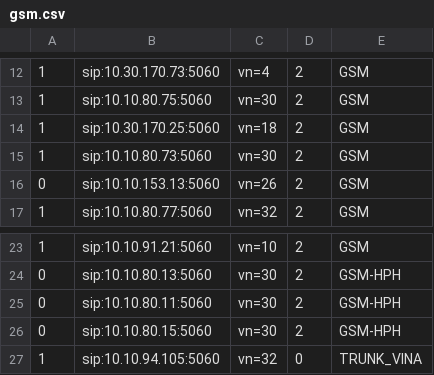
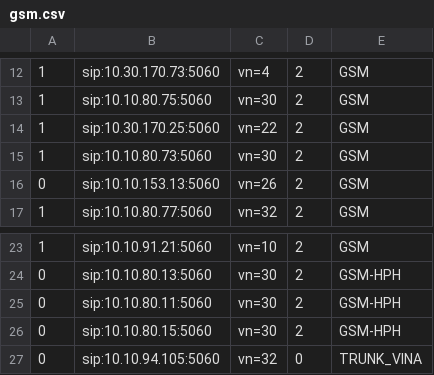
Before and after one commit to devops-itcs/CONFIG-CHANNEL-SIP-99137, a CSV file: gsm.csv, drawn as a sheet; only a part is shown, gaps mark what is left out.

Commit message:
Update gsm.csv

```diff
--- a/gsm.csv
+++ b/gsm.csv
@@ -13,3 +13,3 @@
 1,sip:10.10.80.75:5060,vn=30,2,GSM
-1,sip:10.30.170.25:5060,vn=18,2,GSM
+1,sip:10.30.170.25:5060,vn=22,2,GSM
 1,sip:10.10.80.73:5060,vn=30,2,GSM
@@ -26,2 +26,2 @@
 0,sip:10.10.80.15:5060,vn=30,2,GSM-HPH
-1,sip:10.10.94.105:5060,vn=32,0,TRUNK_VINA
+0,sip:10.10.94.105:5060,vn=32,0,TRUNK_VINA
```
